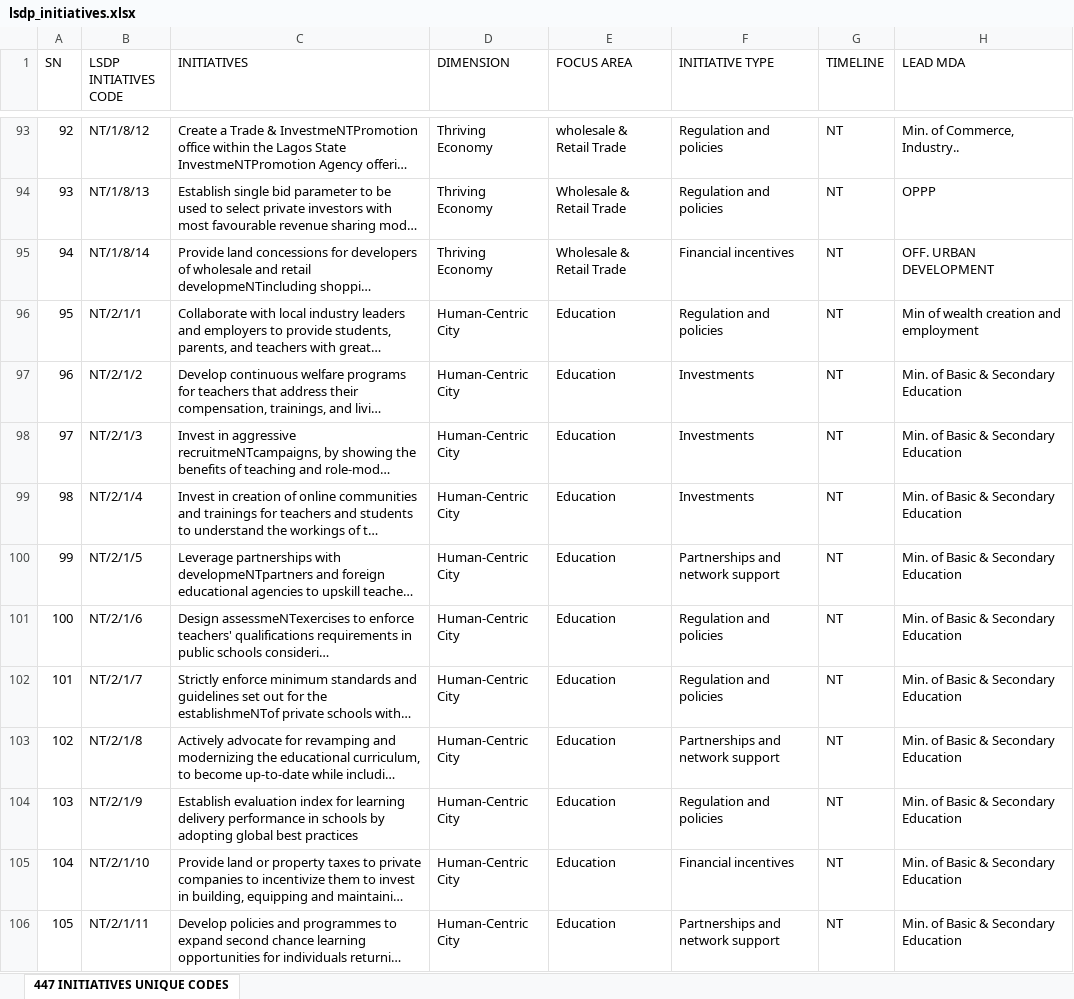
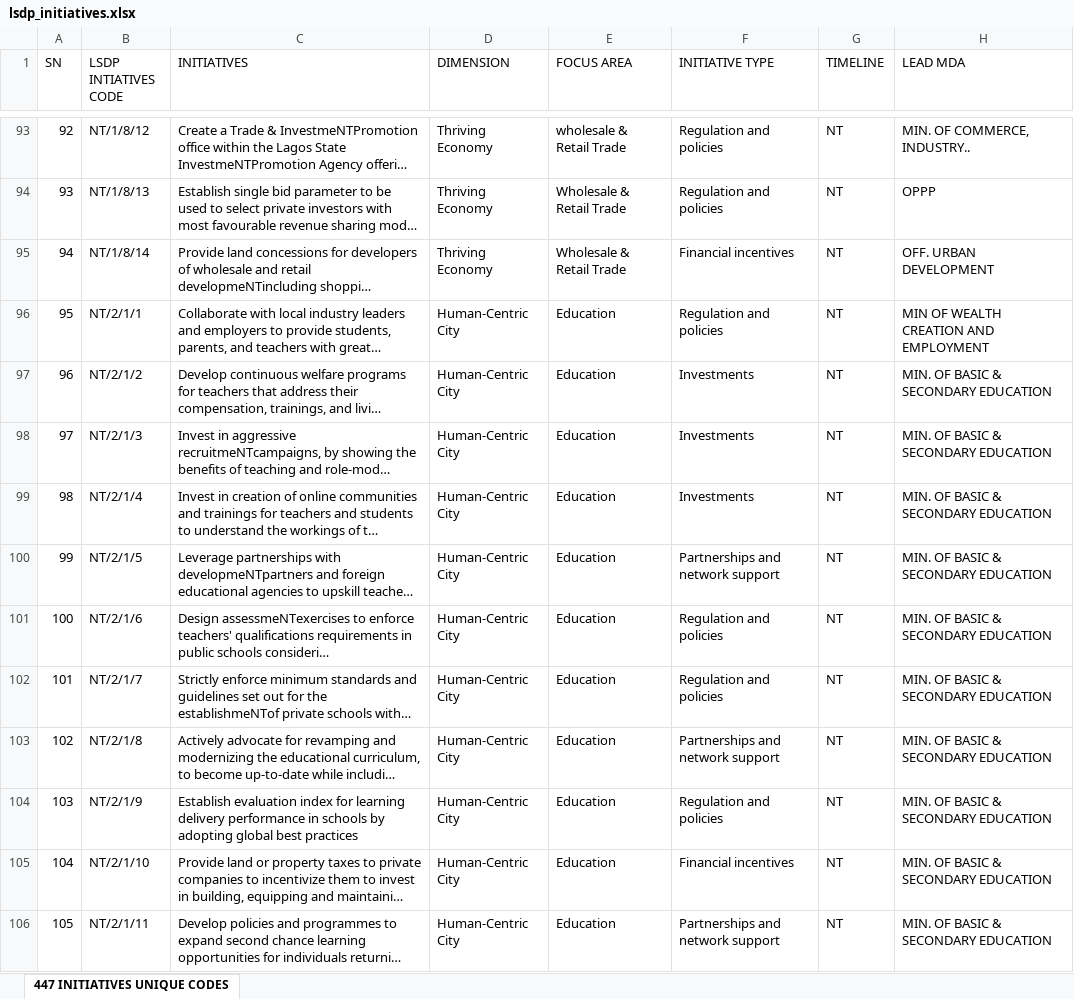
Before and after one commit to taofeeqohalawiye/LSDP-app, an Excel workbook: lsdp_initiatives.xlsx, sheet 447 INITIATIVES UNIQUE CODES, drawn as a sheet; only a part is shown, gaps mark what is left out; long unchanged cells end in …; values as stored, in another font and other column widths than the file's, no cell formats; charts and pictures and table styles not drawn; the diff covers the shown part only; the diff names each change by its address in the sheet, - before the commit and + after, or states it on an @@ line.

```diff
--- a/lsdp_initiatives.xlsx (sheet 447 INITIATIVES UNIQUE CODES)
+++ b/lsdp_initiatives.xlsx (sheet 447 INITIATIVES UNIQUE CODES)
-H93 (LEAD MDA): Min. of Commerce, Industry..
+H93 (LEAD MDA): MIN. OF COMMERCE, INDUSTRY..
-H96 (LEAD MDA): Min of wealth creation and employment
+H96 (LEAD MDA): MIN OF WEALTH CREATION AND EMPLOYMENT
-H97:H106 (LEAD MDA): Min. of Basic & Secondary Education
+H97:H106 (LEAD MDA): MIN. OF BASIC & SECONDARY EDUCATION
```
Also changed, not shown: 205 edited cells elsewhere in this sheet, cell formats, charts or pictures, 1 other file.
